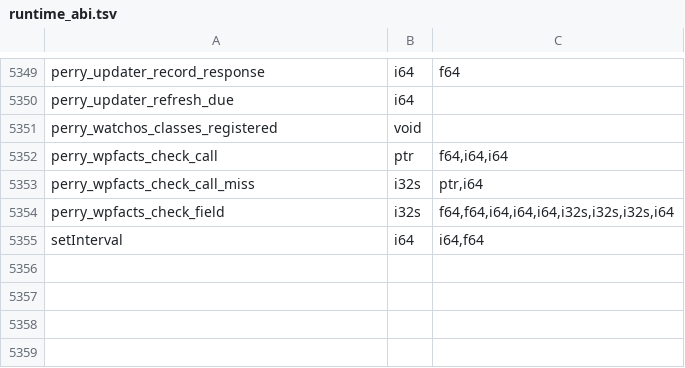
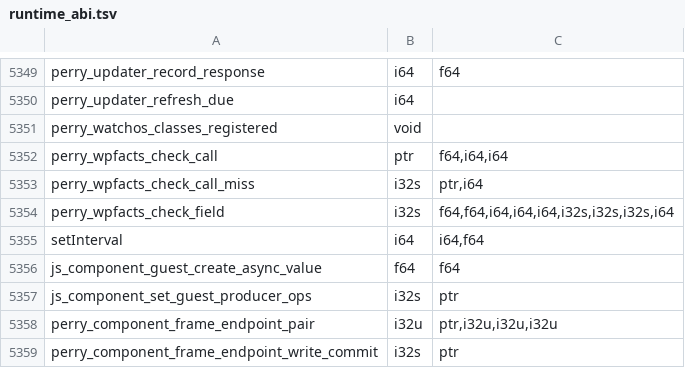
Before and after one commit to PerryTS/perry, a TSV file: crates/perry-codegen/src/wasm32/runtime_abi.tsv, drawn as a sheet; only a part is shown, gaps mark what is left out; the diff names each change by its address in the sheet, - before the commit and + after, or states it on an @@ line.

Commit message:
feat(wasi): add guest producer capabilities and write custody

```diff
--- a/crates/perry-codegen/src/wasm32/runtime_abi.tsv
+++ b/crates/perry-codegen/src/wasm32/runtime_abi.tsv
+row 5356: js_component_guest_create_async_value | f64 | f64
+row 5357: js_component_set_guest_producer_ops | i32s | ptr
+row 5358: perry_component_frame_endpoint_pair | i32u | ptr,i32u,i32u,i32u
+row 5359: perry_component_frame_endpoint_write_commit | i32s | ptr
```
Also changed, not shown: 14 other files.
